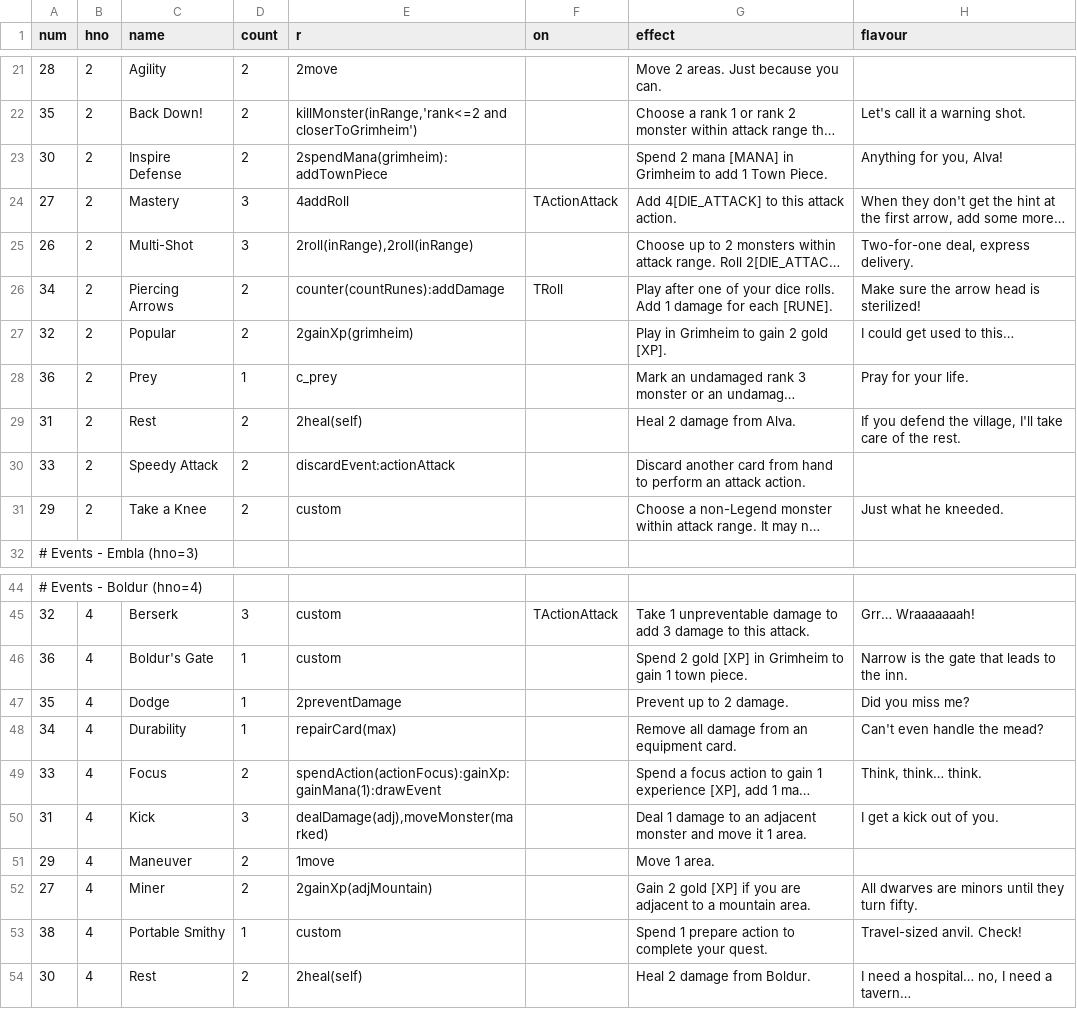
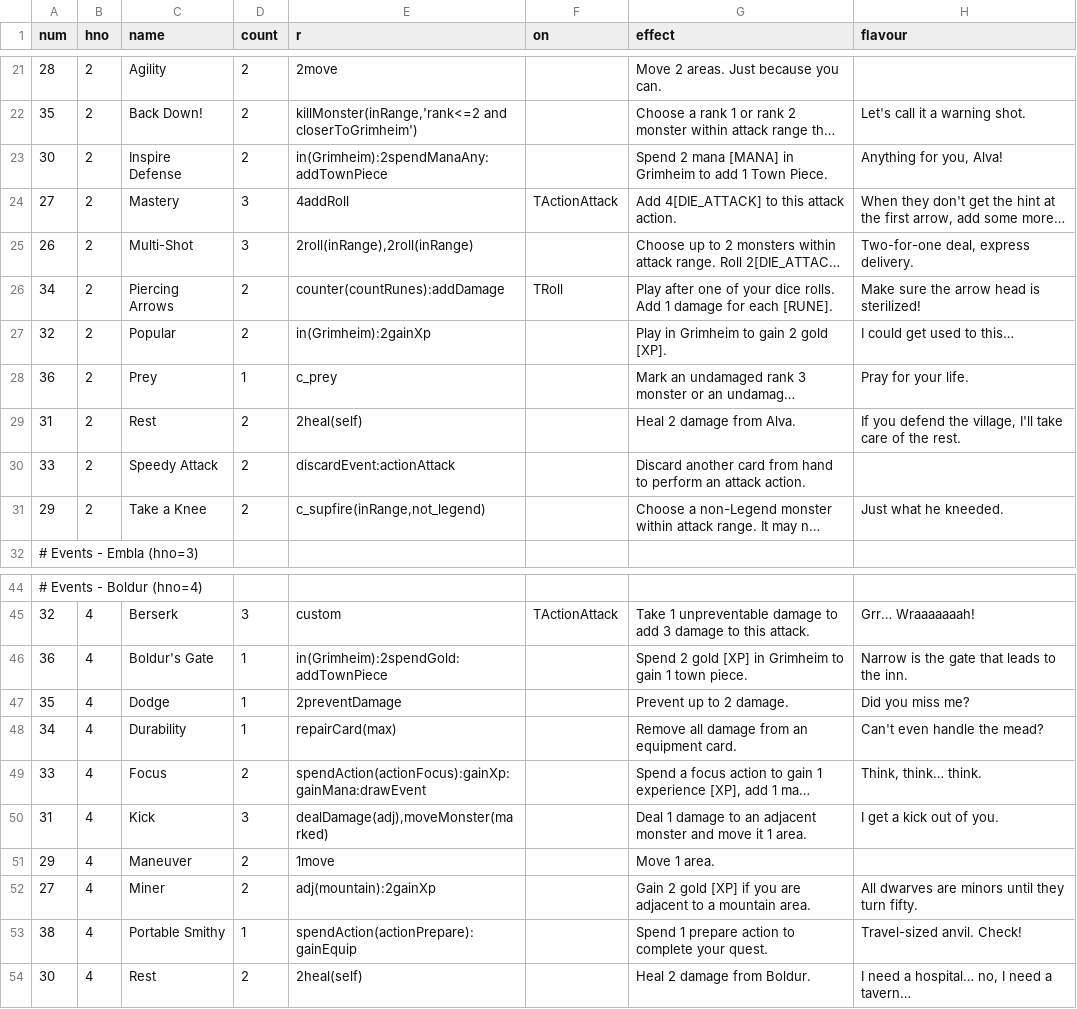
Before and after one commit to elaskavaia/bga-fate, a CSV file: misc/card_event_material.csv, drawn as a sheet; only a part is shown, gaps mark what is left out; long unchanged cells end in …; the diff names each change by its address in the sheet, - before the commit and + after, or states it on an @@ line.

```diff
--- a/misc/card_event_material.csv
+++ b/misc/card_event_material.csv
-E23 (r): 2spendMana(grimheim):addTownPiece
+E23 (r): in(Grimheim):2spendManaAny:addTownPiece
-E27 (r): 2gainXp(grimheim)
+E27 (r): in(Grimheim):2gainXp
-E31 (r): custom
+E31 (r): c_supfire(inRange,not_legend)
-E46 (r): custom
+E46 (r): in(Grimheim):2spendGold:addTownPiece
-E49 (r): spendAction(actionFocus):gainXp:gainMana(1):drawEvent
+E49 (r): spendAction(actionFocus):gainXp:gainMana:drawEvent
-E52 (r): 2gainXp(adjMountain)
+E52 (r): adj(mountain):2gainXp
-E53 (r): custom
+E53 (r): spendAction(actionPrepare):gainEquip
```
Also changed, not shown: misc/card_ability_material.csv, misc/card_equip_material.csv, 20 other files.
